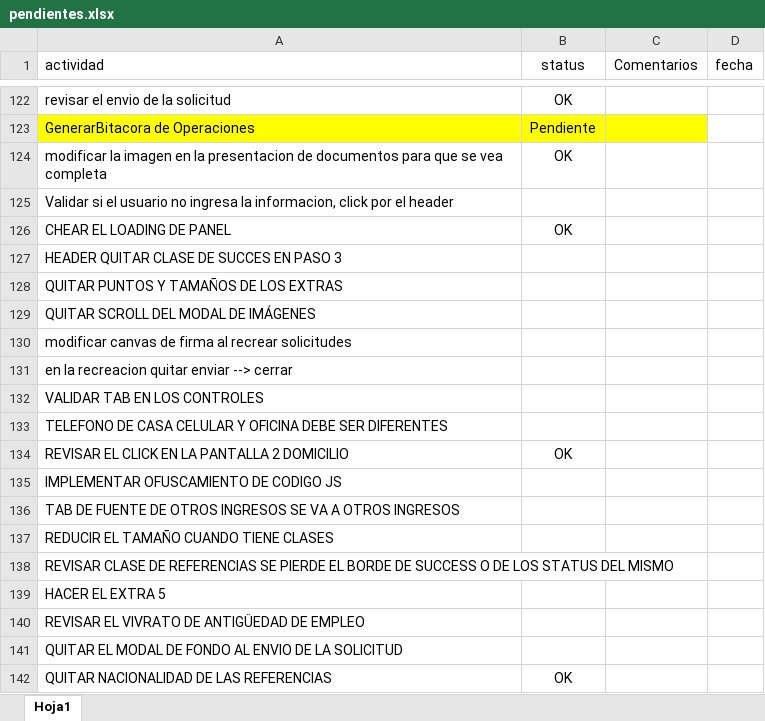
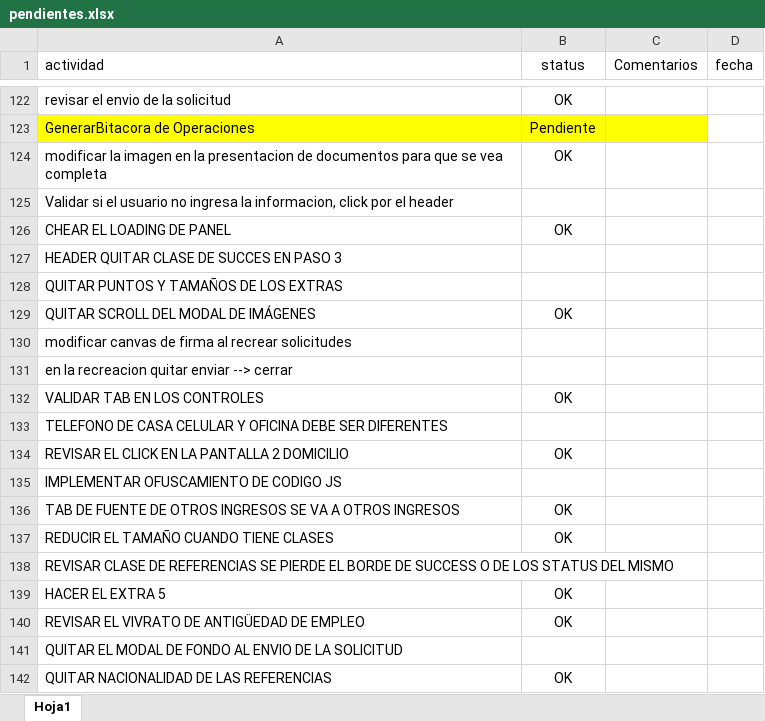
Before and after one commit to erdnando/afiliamaas-web, an Excel workbook: doc/pendientes.xlsx, sheet Hoja1, drawn as a sheet; only a part is shown, gaps mark what is left out; values as stored, in another font and other column widths than the file's, no borders; the diff names each change by its address in the sheet, - before the commit and + after, or states it on an @@ line.

```diff
--- a/doc/pendientes.xlsx (sheet Hoja1)
+++ b/doc/pendientes.xlsx (sheet Hoja1)
-B129 (status): (empty)
+B129 (status): OK
-B132 (status): (empty)
+B132 (status): OK
-B136:B137 (status): (empty)
+B136:B137 (status): OK
-B139:B140 (status): (empty)
+B139:B140 (status): OK
```
Also changed, not shown: 4 other files.
